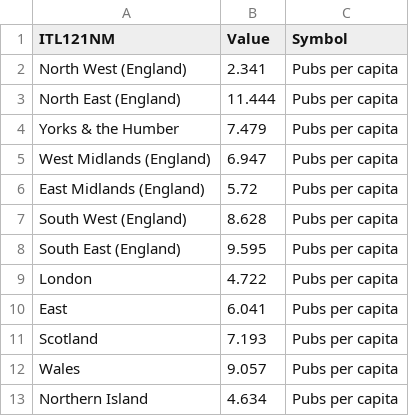
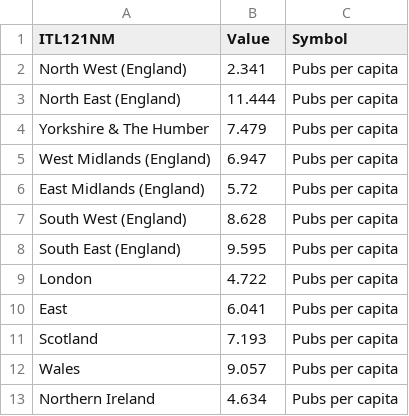
Before and after one commit to Campbell-McCready/Campbell-McCready.github.io, a CSV file: pub_data_PC.csv, drawn as a sheet.

Commit message:
Update pub_data_PC.csv

```diff
--- a/pub_data_PC.csv
+++ b/pub_data_PC.csv
@@ -3,3 +3,3 @@ North West (England),2.341,Pubs per capita
 North East (England),11.444,Pubs per capita
-Yorks & the Humber,7.479,Pubs per capita
+Yorkshire & The Humber,7.479,Pubs per capita
 West Midlands (England),6.947,Pubs per capita
@@ -12,2 +12,2 @@ Scotland,7.193,Pubs per capita
 Wales,9.057,Pubs per capita
-Northern Island,4.634,Pubs per capita
+Northern Ireland,4.634,Pubs per capita
```
